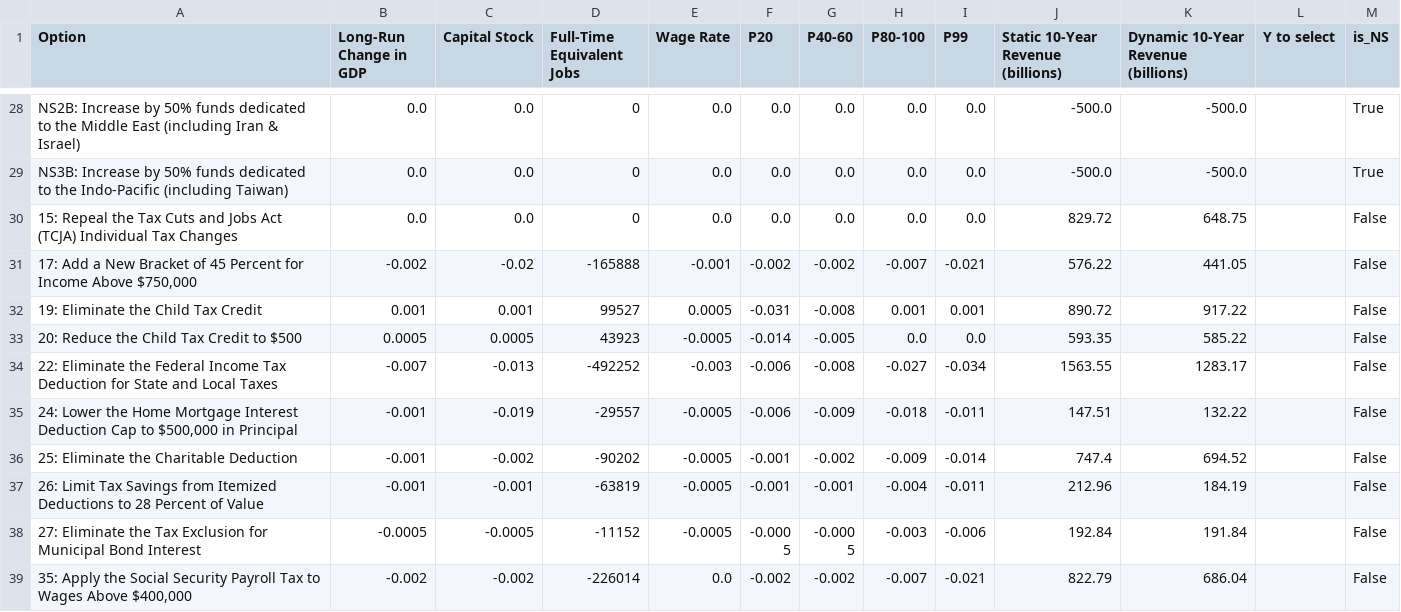
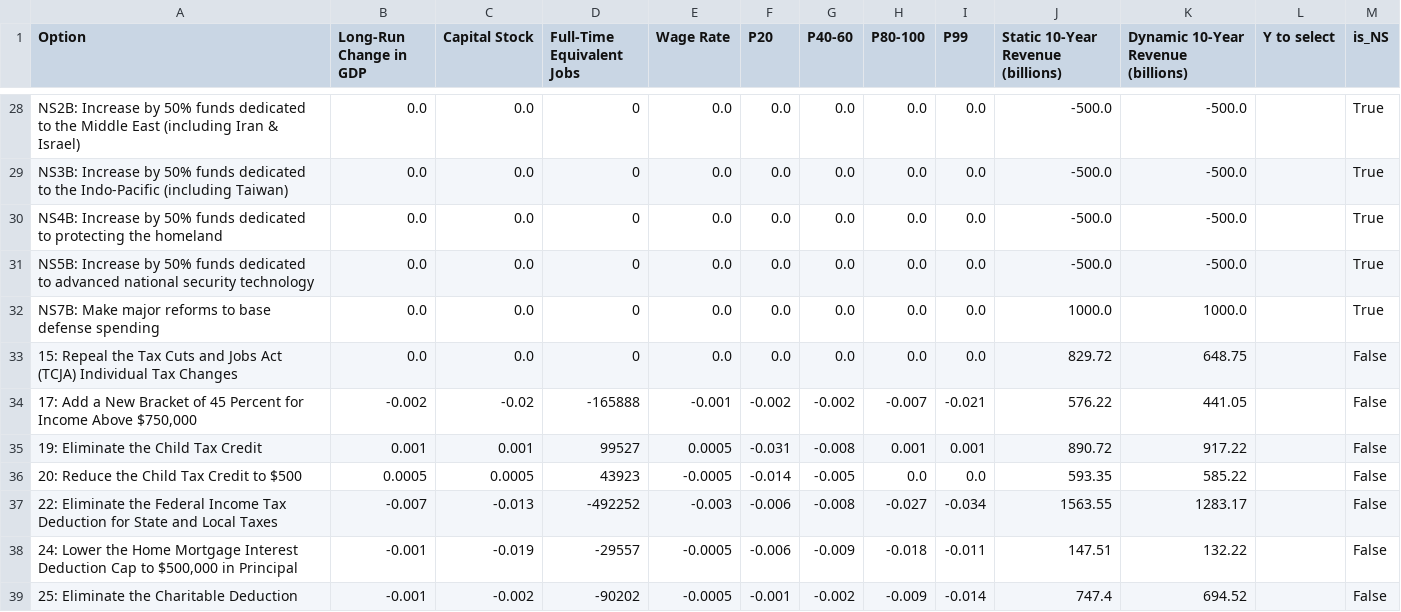
Before and after one commit to kbsimms/ijab2025_econ, a CSV file: outputs/defense/max_gdp_defense1500.csv, drawn as a sheet; only a part is shown, gaps mark what is left out; the shorter side is filled out with more unchanged rows; the diff names each change by its address in the sheet, - before the commit and + after, or states it on an @@ line.

```diff
--- a/outputs/defense/max_gdp_defense1500.csv
+++ b/outputs/defense/max_gdp_defense1500.csv
+row 30: NS4B: Increase by 50% funds dedicated to protecting the homeland | 0.0 | 0.0 | 0 | 0.0 | 0.0 | 0.0 | 0.0 | 0.0 | -500.0 | -500.0 |  | True
+row 31: NS5B: Increase by 50% funds dedicated to advanced national security technology | 0.0 | 0.0 | 0 | 0.0 | 0.0 | 0.0 | 0.0 | 0.0 | -500.0 | -500.0 |  | True
+row 32: NS7B: Make major reforms to base defense spending | 0.0 | 0.0 | 0 | 0.0 | 0.0 | 0.0 | 0.0 | 0.0 | 1000.0 | 1000.0 |  | True
```
Also changed, not shown: outputs/defense/max_gdp_defense-1000.csv, outputs/defense/max_gdp_defense-2000.csv, 16 other files.
